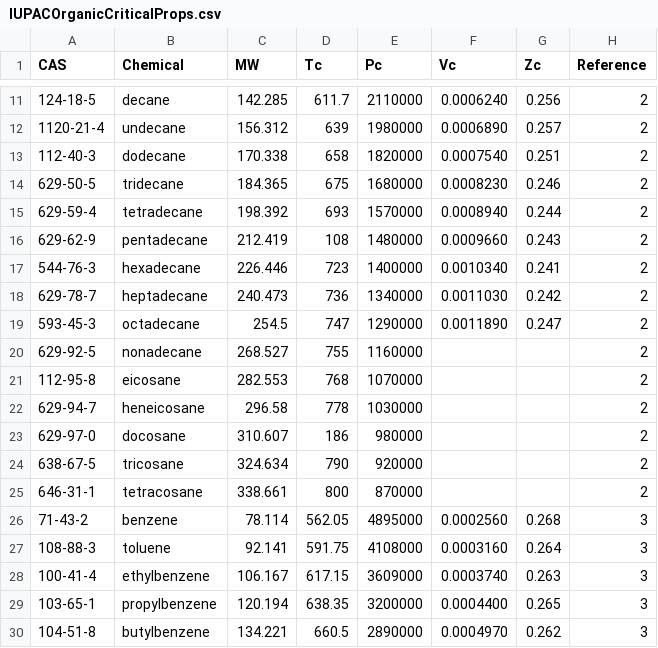
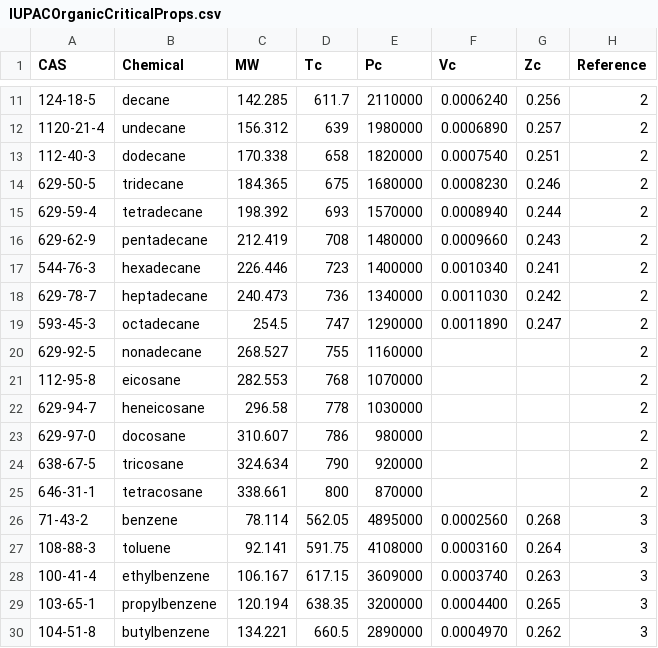
Before and after one commit to CalebBell/thermo, a CSV file: thermo/Critical Properties/IUPACOrganicCriticalProps.csv, drawn as a sheet; only a part is shown, gaps mark what is left out.

```diff
--- a/thermo/Critical Properties/IUPACOrganicCriticalProps.csv
+++ b/thermo/Critical Properties/IUPACOrganicCriticalProps.csv
@@ -15,3 +15,3 @@ CAS	Chemical	MW	Tc	Pc	Vc	Zc	Reference
 629-59-4	tetradecane	198.392	693	1570000	0.0008940	0.244	2
-629-62-9	pentadecane	212.419	108	1480000	0.0009660	0.243	2
+629-62-9	pentadecane	212.419	708	1480000	0.0009660	0.243	2
 544-76-3	hexadecane	226.446	723	1400000	0.0010340	0.241	2
@@ -22,3 +22,3 @@ CAS	Chemical	MW	Tc	Pc	Vc	Zc	Reference
 629-94-7	heneicosane	296.58	778	1030000			2
-629-97-0	docosane	310.607	186	980000			2
+629-97-0	docosane	310.607	786	980000			2
 638-67-5	tricosane	324.634	790	920000			2
```
Also changed, not shown: 2 other files.
